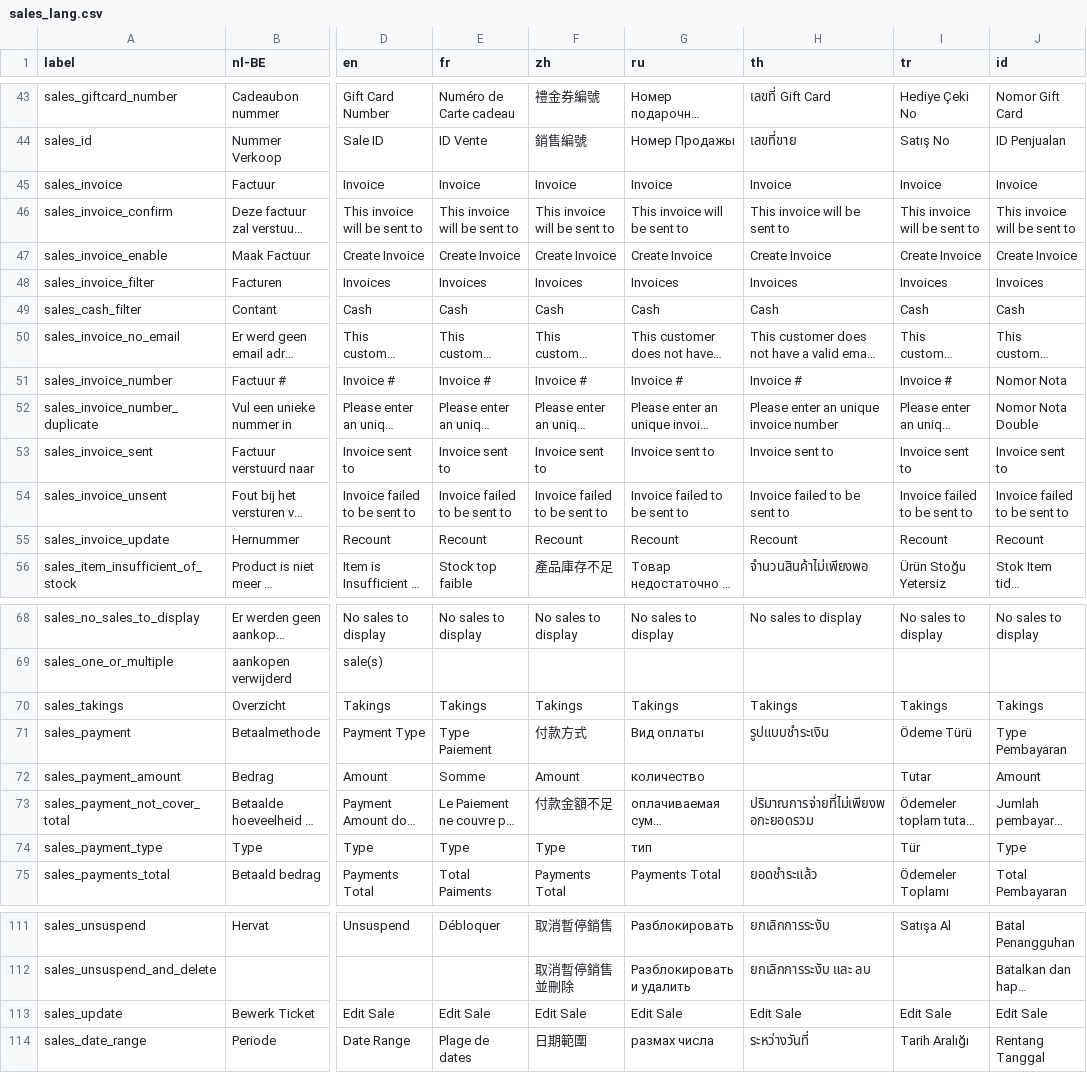
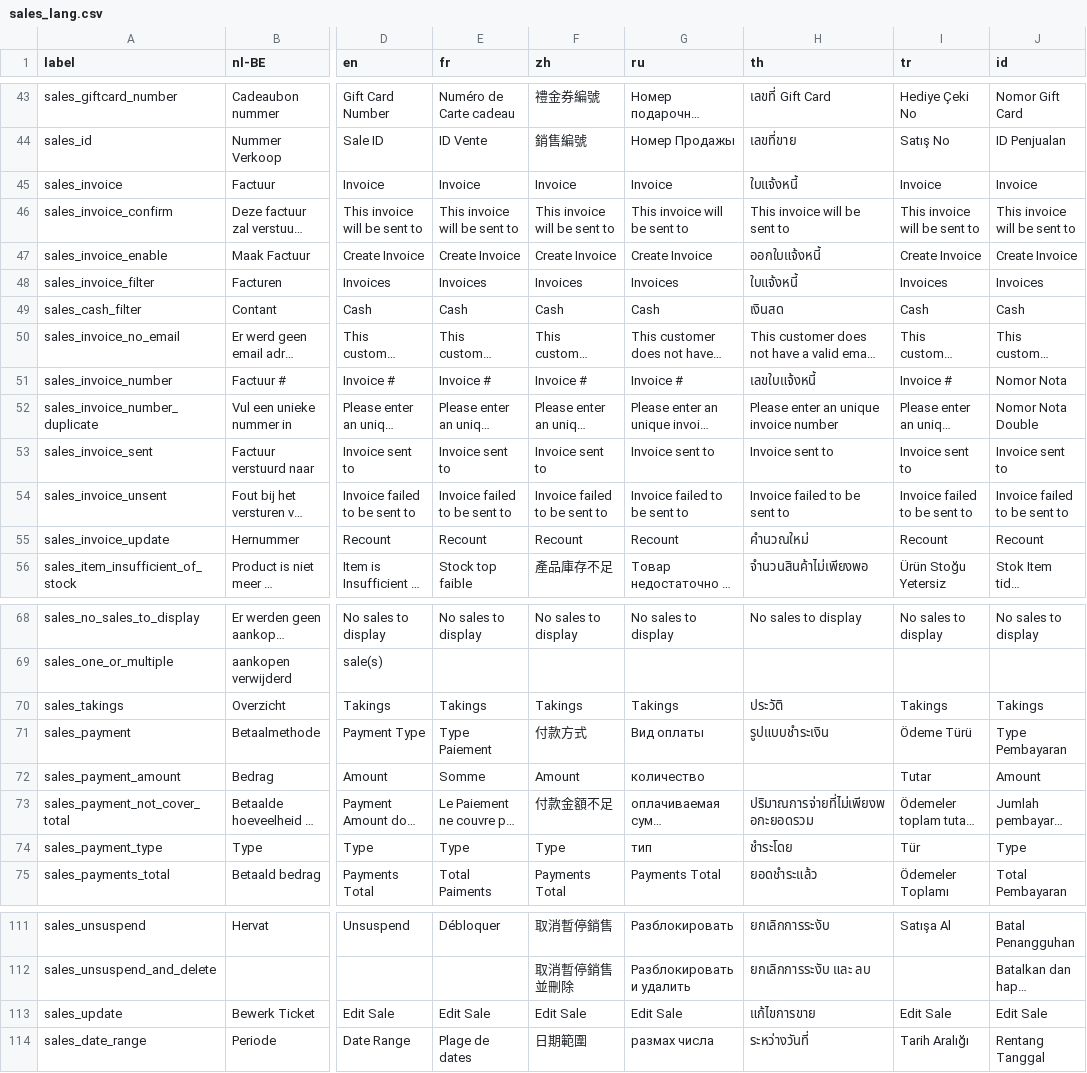
Before and after one commit to opensourcepos/opensourcepos, a CSV file: translations/sales_lang.csv, drawn as a sheet; only a part is shown, gaps mark what is left out; long unchanged cells end in …; the diff covers the shown part only; the diff names each change by its address in the sheet, - before the commit and + after, or states it on an @@ line.

Commit message:
update sales_lang.csv : Thai
"sales_suspend_sale" too long in button, so change word fit.

```diff
--- a/translations/sales_lang.csv
+++ b/translations/sales_lang.csv
-H45 (th): Invoice
+H45 (th): ใบแจ้งหนี้
-H47 (th): Create Invoice
+H47 (th): ออกใบแจ้งหนี้
-H48 (th): Invoices
+H48 (th): ใบแจ้งหนี้
-H49 (th): Cash
+H49 (th): เงินสด
-H51 (th): Invoice #
+H51 (th): เลขใบแจ้งหนี้
-H55 (th): Recount
+H55 (th): คำนวณใหม่
-H70 (th): Takings
+H70 (th): ประวัติ
-H74 (th): (empty)
+H74 (th): ชำระโดย
-H113 (th): Edit Sale
+H113 (th): แก้ไขการขาย
```
Also changed, not shown: 14 edited cells elsewhere in this file.
